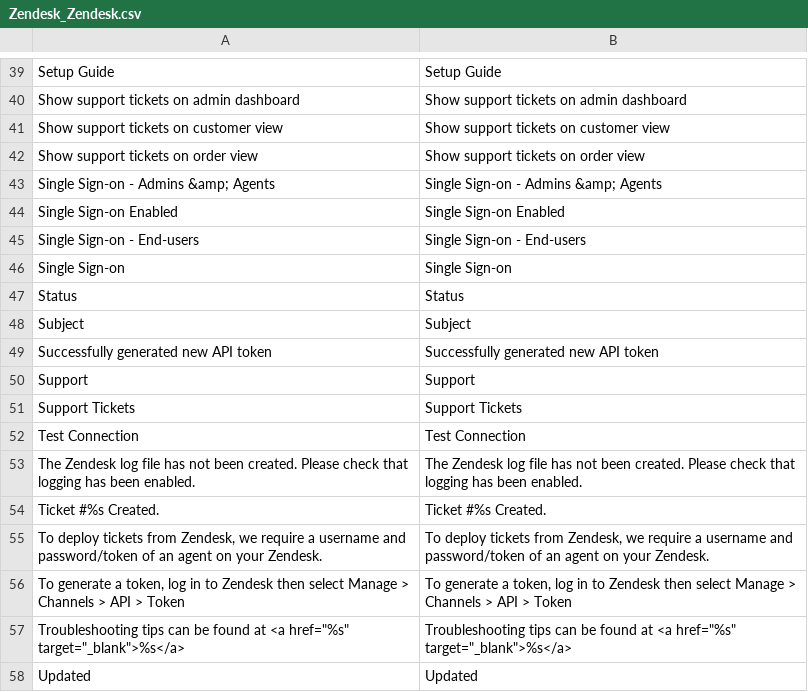
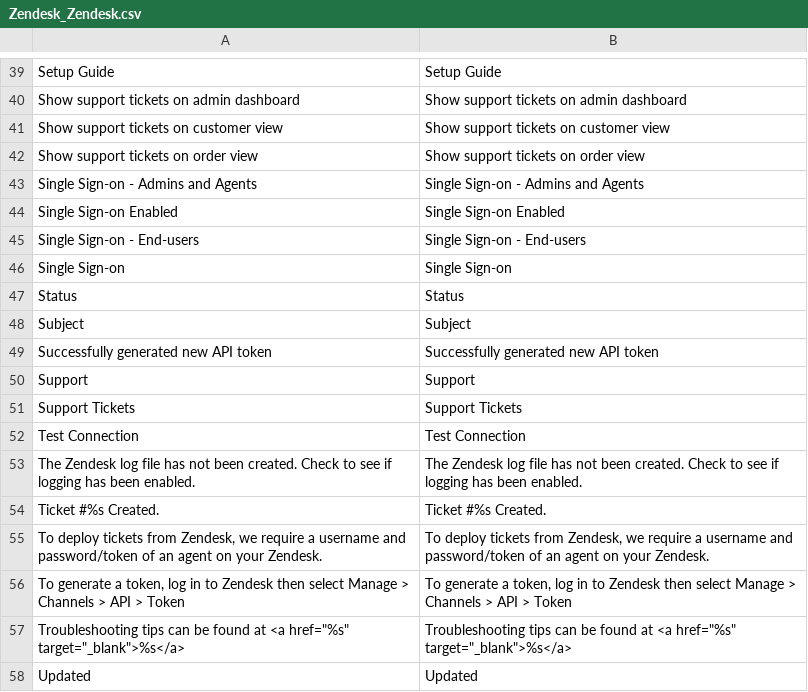
Before and after one commit to agnostack/magento_extension, a CSV file: src/app/locale/en_US/Zendesk_Zendesk.csv, drawn as a sheet; only a part is shown, gaps mark what is left out.

```diff
--- a/src/app/locale/en_US/Zendesk_Zendesk.csv
+++ b/src/app/locale/en_US/Zendesk_Zendesk.csv
@@ -42,3 +42,3 @@ Show support tickets on customer view,Show support tickets on customer view
 Show support tickets on order view,Show support tickets on order view
-Single Sign-on - Admins &amp; Agents,Single Sign-on - Admins &amp; Agents
+Single Sign-on - Admins and Agents,Single Sign-on - Admins and Agents
 Single Sign-on Enabled, Single Sign-on Enabled
@@ -52,3 +52,3 @@ Support Tickets,Support Tickets
 Test Connection,Test Connection
-The Zendesk log file has not been created. Please check that logging has been enabled.,The Zendesk log file has not been created. Please check that logging has been enabled.
+The Zendesk log file has not been created. Check to see if logging has been enabled.,The Zendesk log file has not been created. Check to see if logging has been enabled.
 Ticket #%s Created.,Ticket #%s Created.
```
Also changed, not shown: 2 other files.
